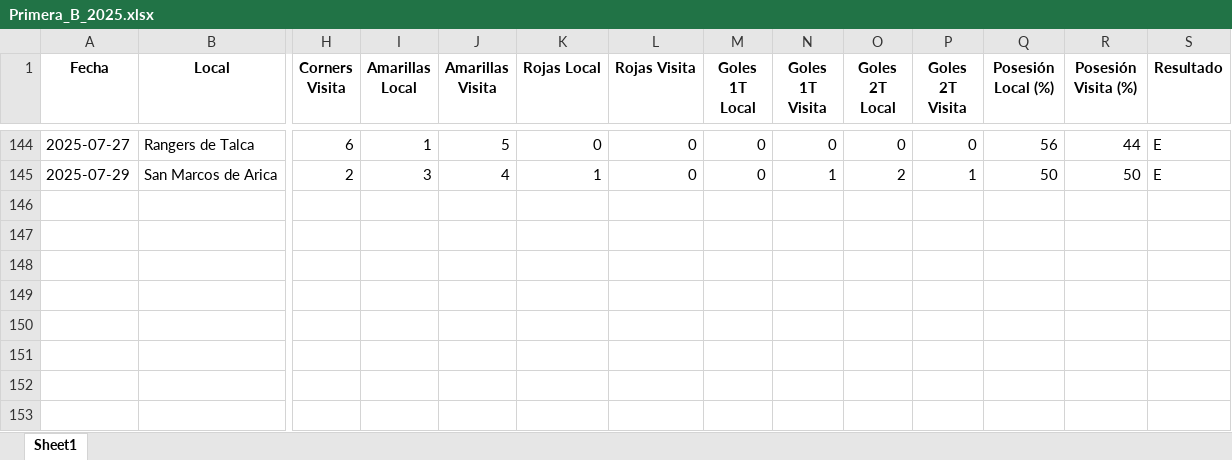
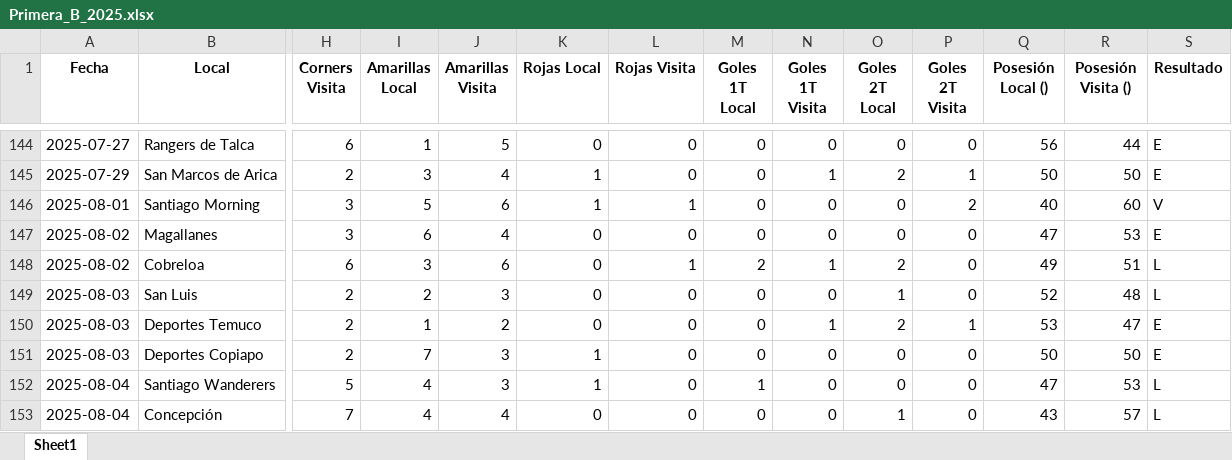
Before and after one commit to rockongo/RockData, an Excel workbook: Ligas/Primera_B_2025.xlsx, sheet Sheet1, drawn as a sheet; only a part is shown, gaps mark what is left out; values as stored, in another font and other column widths than the file's, no borders; rows hold the shown columns only; the diff names each change by its address in the sheet, - before the commit and + after, or states it on an @@ line.

```diff
--- a/Ligas/Primera_B_2025.xlsx (sheet Sheet1)
+++ b/Ligas/Primera_B_2025.xlsx (sheet Sheet1)
-Q1: Posesión Local (%)
+Q1: Posesión Local ()
-R1: Posesión Visita (%)
+R1: Posesión Visita ()
+row 146: 2025-08-01 | Santiago Morning | 3 | 5 | 6 | 1 | 1 | 0 | 0 | 0 | 2 | 40 | 60 | V
+row 147: 2025-08-02 | Magallanes | 3 | 6 | 4 | 0 | 0 | 0 | 0 | 0 | 0 | 47 | 53 | E
+row 148: 2025-08-02 | Cobreloa | 6 | 3 | 6 | 0 | 1 | 2 | 1 | 2 | 0 | 49 | 51 | L
+row 149: 2025-08-03 | San Luis | 2 | 2 | 3 | 0 | 0 | 0 | 0 | 1 | 0 | 52 | 48 | L
+row 150: 2025-08-03 | Deportes Temuco | 2 | 1 | 2 | 0 | 0 | 0 | 1 | 2 | 1 | 53 | 47 | E
+row 151: 2025-08-03 | Deportes Copiapo | 2 | 7 | 3 | 1 | 0 | 0 | 0 | 0 | 0 | 50 | 50 | E
+row 152: 2025-08-04 | Santiago Wanderers | 5 | 4 | 3 | 1 | 0 | 1 | 0 | 0 | 0 | 47 | 53 | L
+row 153: 2025-08-04 | Concepción | 7 | 4 | 4 | 0 | 0 | 0 | 0 | 1 | 0 | 43 | 57 | L
```
Also changed, not shown: Ligas/Liga_MLS_2025.xlsx, Ligas/Liga_alemania_B_2025.xlsx, 20 other files.
